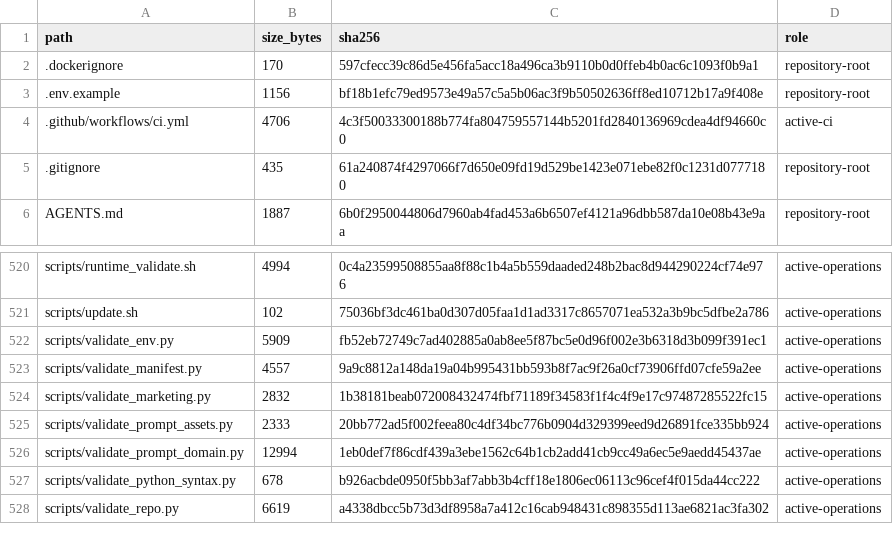
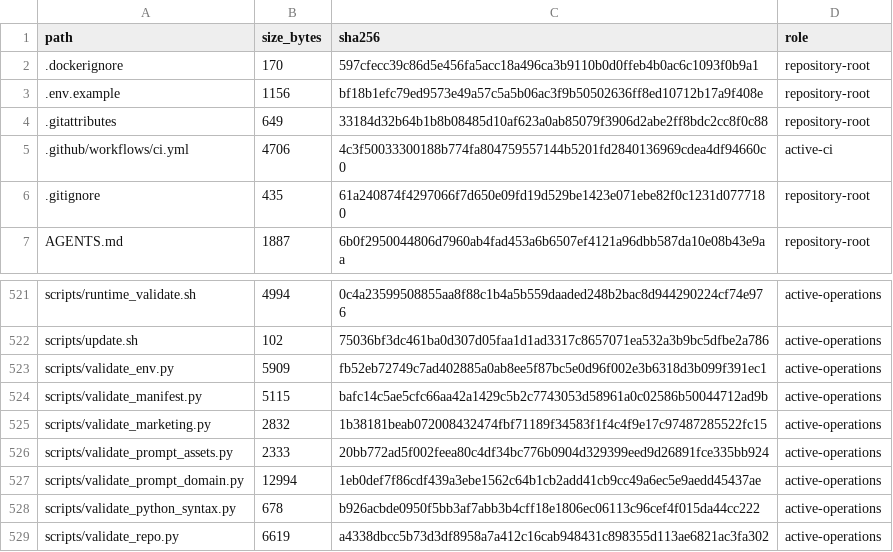
Before and after one commit to deckewandboden/prompmaster, a TSV file: FILE_MANIFEST.tsv, drawn as a sheet; only a part is shown, gaps mark what is left out.

```diff
--- a/FILE_MANIFEST.tsv
+++ b/FILE_MANIFEST.tsv
@@ -3,2 +3,3 @@ path	size_bytes	sha256	role
 .env.example	1156	bf18b1efc79ed9573e49a57c5a5b06ac3f9b50502636ff8ed10712b17a9f408e	repository-root
+.gitattributes	649	33184d32b64b1b8b08485d10af623a0ab85079f3906d2abe2ff8bdc2cc8f0c88	repository-root
 .github/workflows/ci.yml	4706	4c3f50033300188b774fa804759557144b5201fd2840136969cdea4df94660c0	active-ci
@@ -522,3 +523,3 @@ scripts/update.sh	102	75036bf3dc461ba0d307d05faa1d1ad3317c8657071ea532a3b9bc5dfb
 scripts/validate_env.py	5909	fb52eb72749c7ad402885a0ab8ee5f87bc5e0d96f002e3b6318d3b099f391ec1	active-operations
-scripts/validate_manifest.py	4557	9a9c8812a148da19a04b995431bb593b8f7ac9f26a0cf73906ffd07cfe59a2ee	active-operations
+scripts/validate_manifest.py	5115	bafc14c5ae5cfc66aa42a1429c5b2c7743053d58961a0c02586b50044712ad9b	active-operations
 scripts/validate_marketing.py	2832	1b38181beab072008432474fbf71189f34583f1f4c4f9e17c97487285522fc15	active-operations
```
Also changed, not shown: 4 other files.
